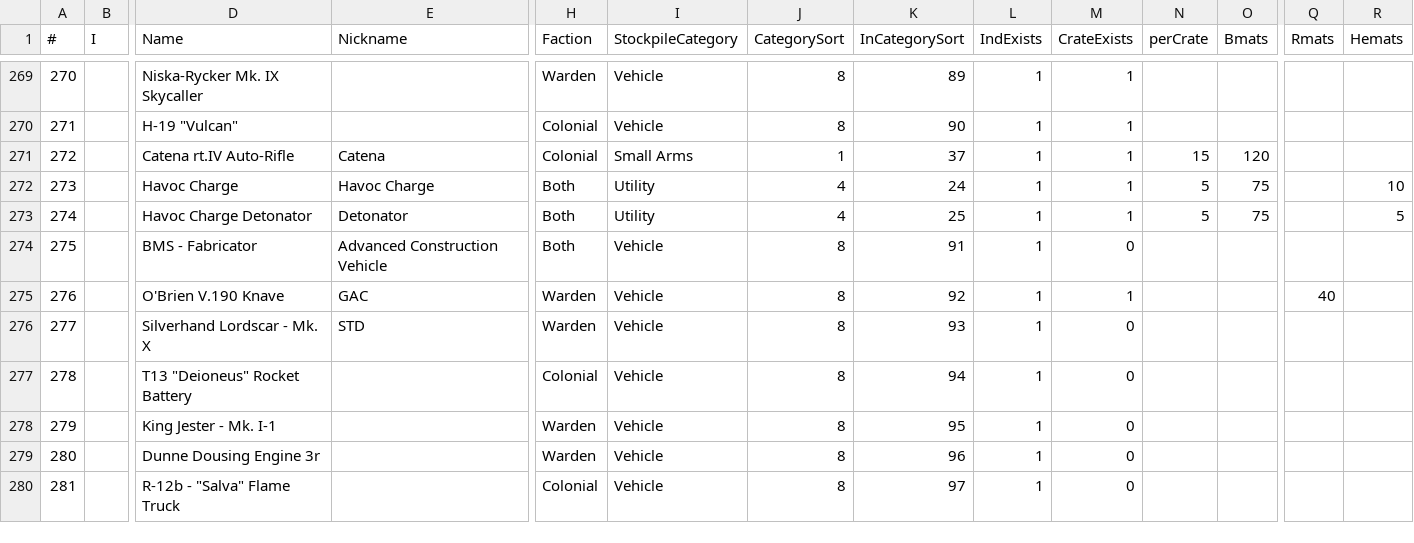
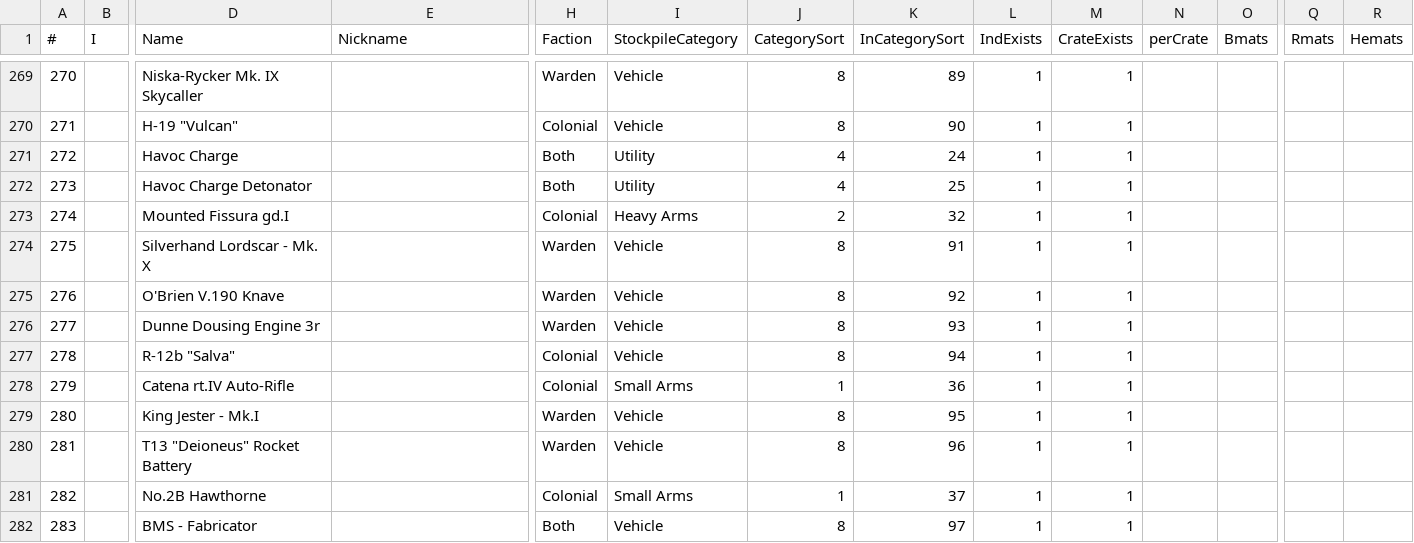
Before and after one commit to tehruttiger/Stockpiler, a CSV file: ItemNumbering.csv, drawn as a sheet; only a part is shown, gaps mark what is left out; removed rows and columns are numbered as before the commit, all else as after; rows hold the shown columns only; the diff covers the shown part only; the diff names each change by its address in the sheet, - before the commit and + after, or states it on an @@ line.

Commit message:
Update ItemNumbering.csv and add new Compare images

```diff
--- a/ItemNumbering.csv
+++ b/ItemNumbering.csv
-row 271: 272 |  | Catena rt.IV Auto-Rifle | Catena | Colonial | Small Arms | 1 | 37 | 1 | 1 | 15 | 120
@@ column A (#) renumbered from row 271 down @@
-E271 (Nickname): Havoc Charge
+E271 (Nickname): (empty)
-N271:N272 (perCrate): 5
+N271:N272 (perCrate): (empty)
-O271:O272 (Bmats): 75
+O271:O272 (Bmats): (empty)
-R271 (Hemats): 10
+R271 (Hemats): (empty)
-E272 (Nickname): Detonator
+E272 (Nickname): (empty)
-R272 (Hemats): 5
+R272 (Hemats): (empty)
+row 273: 274 |  | Mounted Fissura gd.I |  | Colonial | Heavy Arms | 2 | 32 | 1 | 1
-D274 (Name): BMS - Fabricator
+D274 (Name): Silverhand Lordscar - Mk. X
-E274 (Nickname): Advanced Construction Vehicle
+E274 (Nickname): (empty)
-H274 (Faction): Both
+H274 (Faction): Warden
-M274 (CrateExists): 0
+M274 (CrateExists): 1
-E275 (Nickname): GAC
+E275 (Nickname): (empty)
-Q275 (Rmats): 40
+Q275 (Rmats): (empty)
-D276 (Name): Silverhand Lordscar - Mk. X
+D276 (Name): Dunne Dousing Engine 3r
-E276 (Nickname): STD
+E276 (Nickname): (empty)
-M276:M277 (CrateExists): 0
+M276:M277 (CrateExists): 1
-D277 (Name): T13 "Deioneus" Rocket Battery
+D277 (Name): R-12b "Salva"
+row 278: 279 |  | Catena rt.IV Auto-Rifle |  | Colonial | Small Arms | 1 | 36 | 1 | 1
-D279 (Name): King Jester - Mk. I-1
+D279 (Name): King Jester - Mk.I
-M279:M280 (CrateExists): 0
+M279:M280 (CrateExists): 1
-D280 (Name): Dunne Dousing Engine 3r
+D280 (Name): T13 "Deioneus" Rocket Battery
+row 281: 282 |  | No.2B Hawthorne |  | Colonial | Small Arms | 1 | 37 | 1 | 1
-D282 (Name): R-12b - "Salva" Flame Truck
+D282 (Name): BMS - Fabricator
-H282 (Faction): Colonial
+H282 (Faction): Both
-M282 (CrateExists): 0
+M282 (CrateExists): 1
```
Also changed, not shown: 11 edited cells elsewhere in this file, 13 other files.
